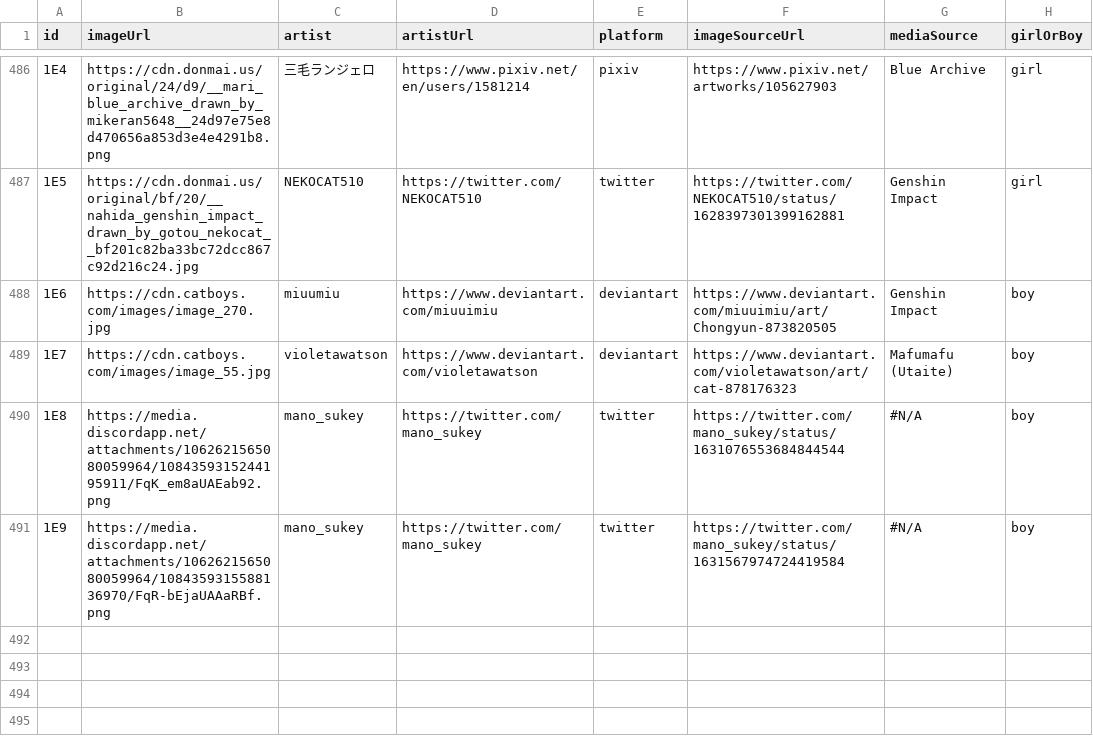
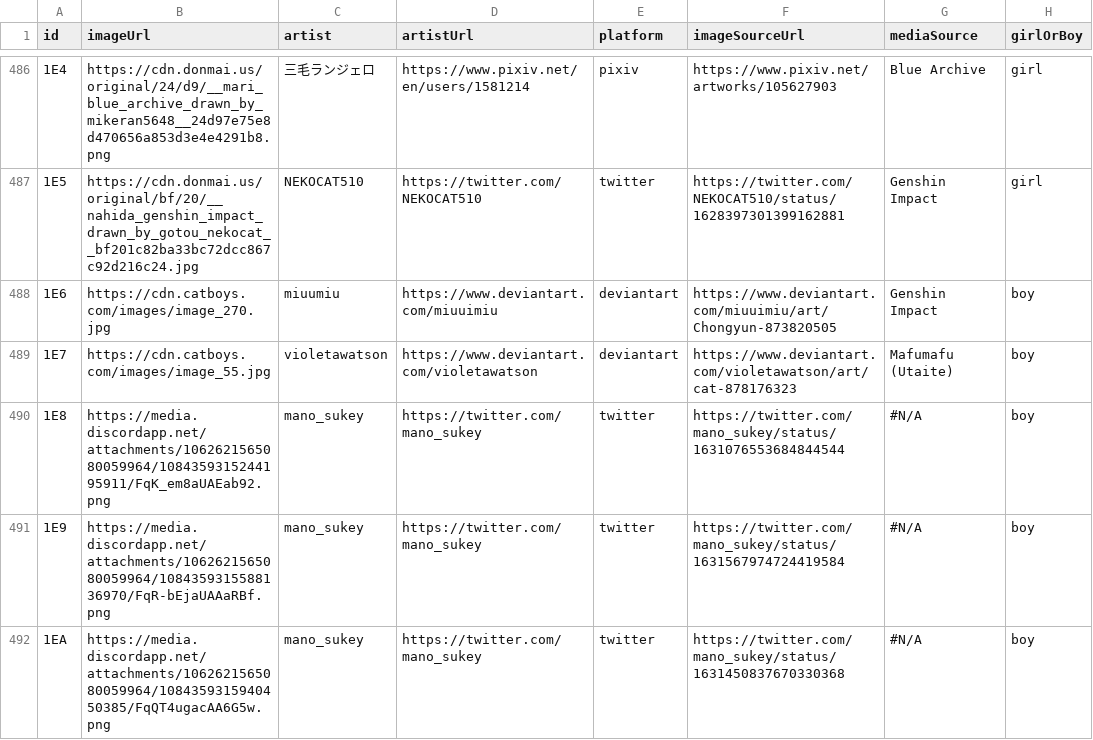
Before and after one commit to nattadasu/nekomimiDb, a TSV file: index.tsv, drawn as a sheet; only a part is shown, gaps mark what is left out; the diff names each change by its address in the sheet, - before the commit and + after, or states it on an @@ line.

Commit message:
Add `1EA` (boy) by mano_sukey
By: nattadasu#3867

```diff
--- a/index.tsv
+++ b/index.tsv
+row 492: 1EA | https://media.discordapp.net/attachments/1062621565080059964/1084359315940450385/FqQT4ugacAA6G5w.png | mano_sukey | https://twitter.com/mano_sukey | twitter | https://twitter.com/mano_sukey/status/1631450837670330368 | #N/A | boy
```
Also changed, not shown: 1 other file.
